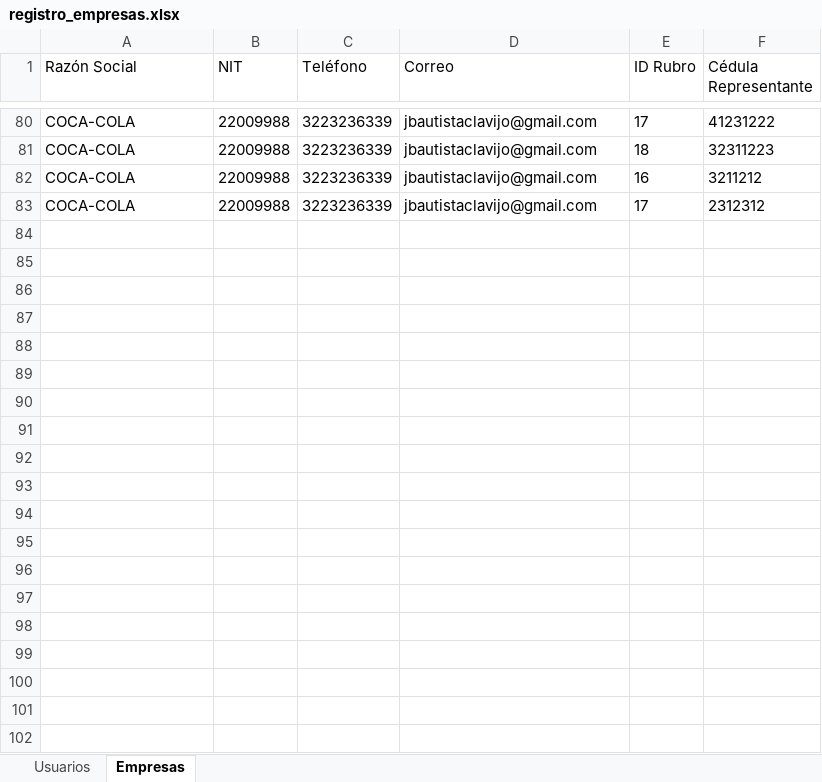
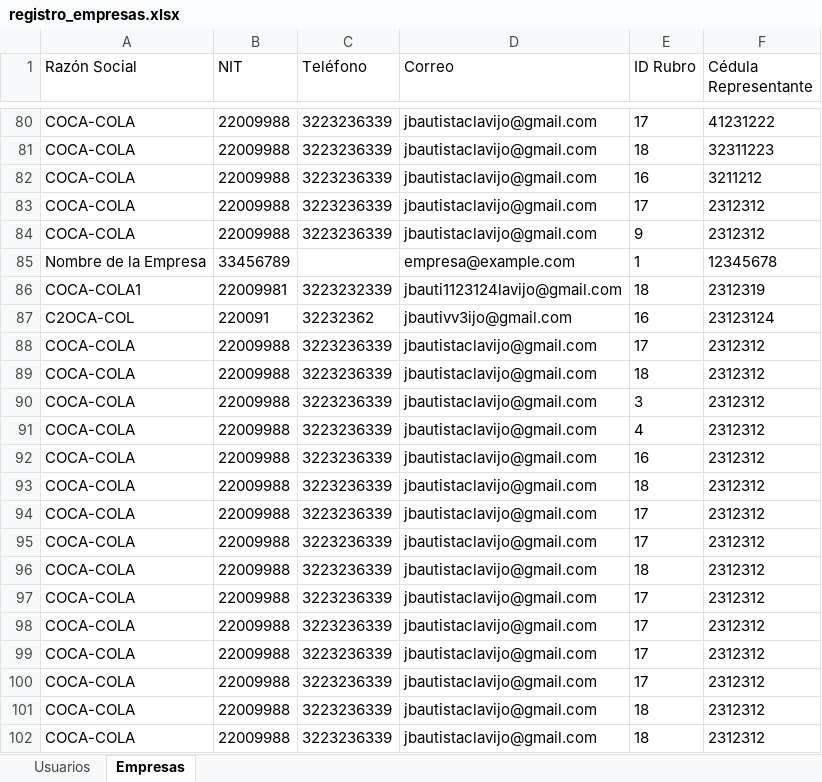
Before and after one commit to JuanBau514/E-commerce-inaldulce, an Excel workbook: registro_empresas.xlsx, sheet Empresas, drawn as a sheet; only a part is shown, gaps mark what is left out; values as stored, in another font and other column widths than the file's, no borders; the diff covers the shown part only; the diff names each change by its address in the sheet, - before the commit and + after, or states it on an @@ line.

Commit message:
Metodo Get para las empresas

```diff
--- a/registro_empresas.xlsx (sheet Empresas)
+++ b/registro_empresas.xlsx (sheet Empresas)
+row 84: COCA-COLA | 22009988 | 3223236339 | jbautistaclavijo@gmail.com | 9 | 2312312
+row 85: Nombre de la Empresa | 33456789 |  | empresa@example.com | 1 | 12345678
+row 86: COCA-COLA1 | 22009981 | 3223232339 | jbauti1123124lavijo@gmail.com | 18 | 2312319
+row 87: C2OCA-COL | 220091 | 32232362 | jbautivv3ijo@gmail.com | 16 | 23123124
+row 88: COCA-COLA | 22009988 | 3223236339 | jbautistaclavijo@gmail.com | 17 | 2312312
+row 89: COCA-COLA | 22009988 | 3223236339 | jbautistaclavijo@gmail.com | 18 | 2312312
+row 90: COCA-COLA | 22009988 | 3223236339 | jbautistaclavijo@gmail.com | 3 | 2312312
+row 91: COCA-COLA | 22009988 | 3223236339 | jbautistaclavijo@gmail.com | 4 | 2312312
+row 92: COCA-COLA | 22009988 | 3223236339 | jbautistaclavijo@gmail.com | 16 | 2312312
+row 93: COCA-COLA | 22009988 | 3223236339 | jbautistaclavijo@gmail.com | 18 | 2312312
+row 94: COCA-COLA | 22009988 | 3223236339 | jbautistaclavijo@gmail.com | 17 | 2312312
+row 95: COCA-COLA | 22009988 | 3223236339 | jbautistaclavijo@gmail.com | 17 | 2312312
+row 96: COCA-COLA | 22009988 | 3223236339 | jbautistaclavijo@gmail.com | 18 | 2312312
+row 97: COCA-COLA | 22009988 | 3223236339 | jbautistaclavijo@gmail.com | 17 | 2312312
+row 98: COCA-COLA | 22009988 | 3223236339 | jbautistaclavijo@gmail.com | 17 | 2312312
+row 99: COCA-COLA | 22009988 | 3223236339 | jbautistaclavijo@gmail.com | 17 | 2312312
+row 100: COCA-COLA | 22009988 | 3223236339 | jbautistaclavijo@gmail.com | 17 | 2312312
+row 101: COCA-COLA | 22009988 | 3223236339 | jbautistaclavijo@gmail.com | 18 | 2312312
+row 102: COCA-COLA | 22009988 | 3223236339 | jbautistaclavijo@gmail.com | 18 | 2312312
```
Also changed, not shown: 45 added rows elsewhere in this sheet, sheet Usuarios, 4 other files.
